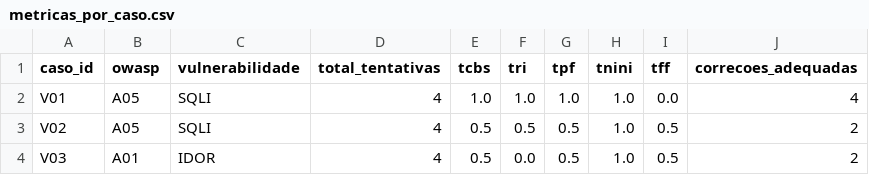
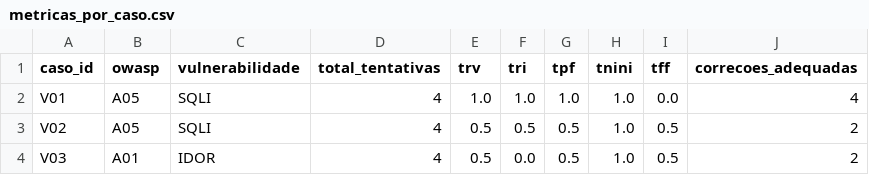
Before and after one commit to MatheussBrant/PoC-TCC-Matheus-e-Caio, a CSV file: outputs/resultados/metricas_por_caso.csv, drawn as a sheet.

Commit message:
muda nome da metrica TCBS para TRV

```diff
--- a/outputs/resultados/metricas_por_caso.csv
+++ b/outputs/resultados/metricas_por_caso.csv
@@ -1,2 +1,2 @@
-caso_id,owasp,vulnerabilidade,total_tentativas,tcbs,tri,tpf,tnini,tff,correcoes_adequadas
+caso_id,owasp,vulnerabilidade,total_tentativas,trv,tri,tpf,tnini,tff,correcoes_adequadas
 V01,A05,SQLI,4,1.0,1.0,1.0,1.0,0.0,4
```
Also changed, not shown: outputs/resultados/metricas_por_prompt.csv, 4 other files.
